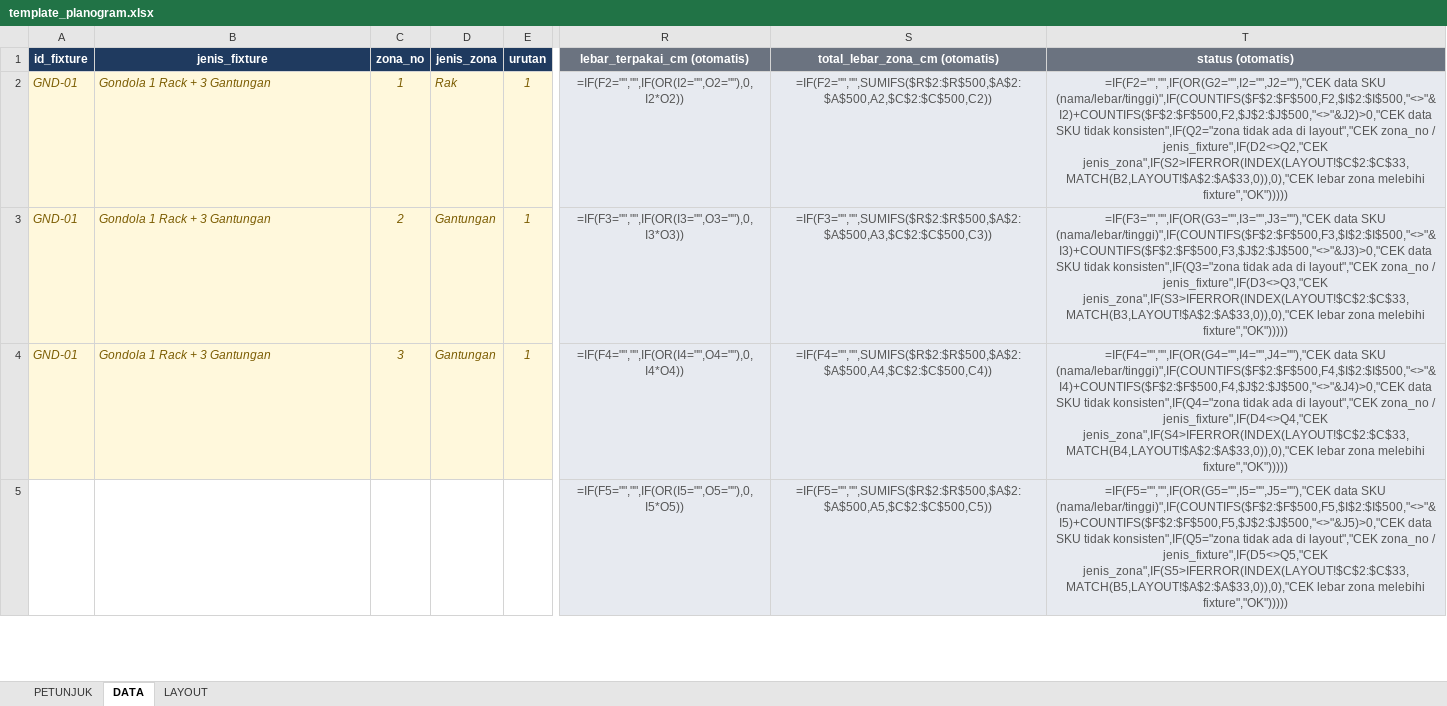
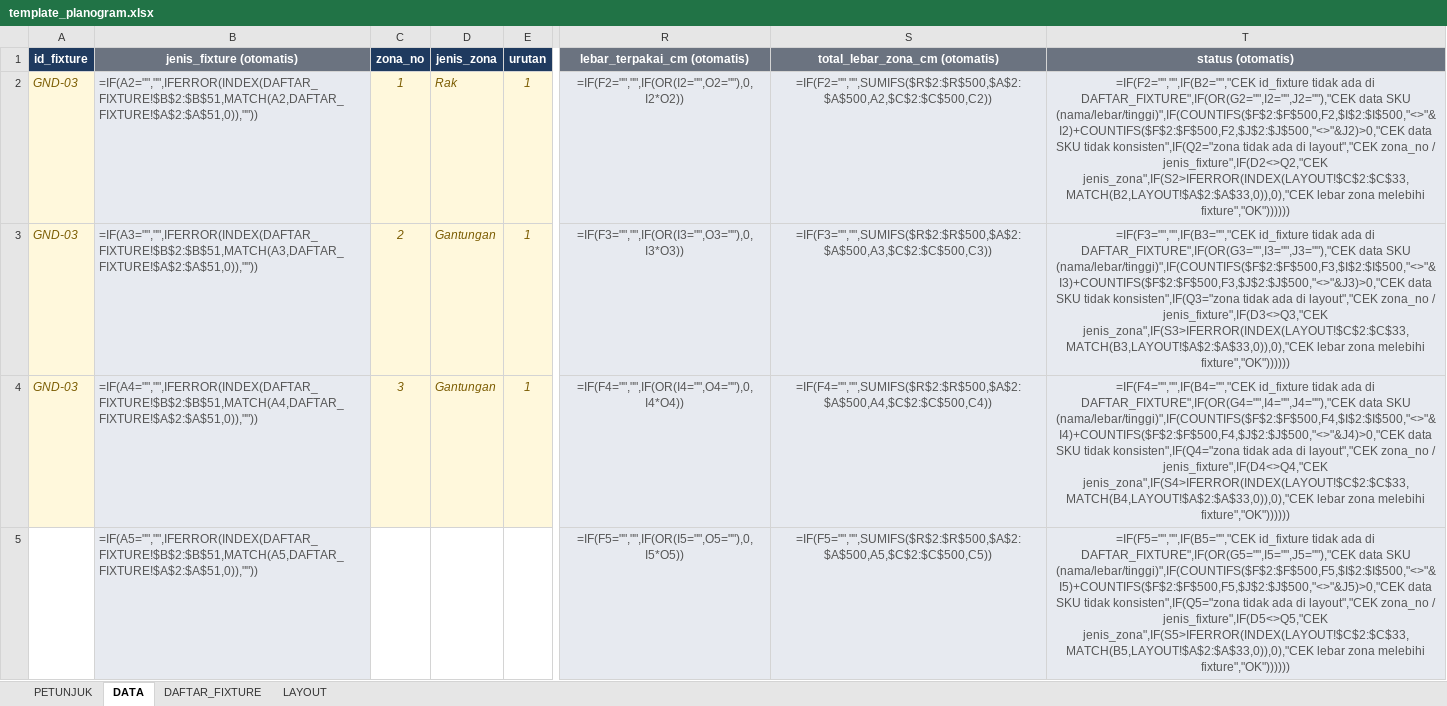
Before and after one commit to eriehermawan-hci/Testing-Erie, an Excel workbook: template_planogram.xlsx, sheet DATA, drawn as a sheet; only a part is shown, gaps mark what is left out; values as stored, in another font and other column widths than the file's, no borders; formulas without a stored value are shown as written; conditional formats not drawn; the diff covers the shown part only; the diff names each change by its address in the sheet, - before the commit and + after, or states it on an @@ line.

```diff
--- a/template_planogram.xlsx (sheet DATA)
+++ b/template_planogram.xlsx (sheet DATA)
+sheet tab: DAFTAR_FIXTURE
-B1: jenis_fixture
+B1: jenis_fixture (otomatis)
-B1 fill: #1F3A5F
+B1 fill: #6B7380
-A2:A4 (id_fixture): GND-01
+A2:A4 (id_fixture): GND-03
-B2 (jenis_fixture (otomatis)): Gondola 1 Rack + 3 Gantungan
+B2 (jenis_fixture (otomatis)): =IF(A2="","",IFERROR(INDEX(DAFTAR_FIXTURE!$B$2:$B$51,MATCH(A2,DAFTAR_FIXTURE!$A$2:$A$51,0)),""))
@@ B2:B4 italic: on → off, text colour: #7A5B00 → #555555 @@
-T2 (status (otomatis)): =IF(F2="","",IF(OR(G2="",I2="",J2=""),"CEK data SKU (nama/lebar/tinggi)",IF(COUNTIFS($F$2:$F$500,F2,$I$2:$I$500,"<>"&I2)+COUNTIFS($F$2:$F$500,F2,$J$2:$J$500,"<>"&J2)>0,"CEK data SKU tidak konsisten",IF(Q2="zona tidak ada di layout","CEK zona_no / jenis_fixture",IF(D2<>Q2,"CEK jenis_zona",IF(S2>IFERROR(INDEX(LAYOUT!$C$2:$C$33,MATCH(B2,LAYOUT!$A$2:$A$33,0)),0),"CEK lebar zona melebihi fixture","OK")))))
+T2 (status (otomatis)): =IF(F2="","",IF(B2="","CEK id_fixture tidak ada di DAFTAR_FIXTURE",IF(OR(G2="",I2="",J2=""),"CEK data SKU (nama/lebar/tinggi)",IF(COUNTIFS($F$2:$F$500,F2,$I$2:$I$500,"<>"&I2)+COUNTIFS($F$2:$F$500,F2,$J$2:$J$500,"<>"&J2)>0,"CEK data SKU tidak konsisten",IF(Q2="zona tidak ada di layout","CEK zona_no / jenis_fixture",IF(D2<>Q2,"CEK jenis_zona",IF(S2>IFERROR(INDEX(LAYOUT!$C$2:$C$33,MATCH(B2,LAYOUT!$A$2:$A$33,0)),0),"CEK lebar zona melebihi fixture","OK"))))))
-B3 (jenis_fixture (otomatis)): Gondola 1 Rack + 3 Gantungan
+B3 (jenis_fixture (otomatis)): =IF(A3="","",IFERROR(INDEX(DAFTAR_FIXTURE!$B$2:$B$51,MATCH(A3,DAFTAR_FIXTURE!$A$2:$A$51,0)),""))
-T3 (status (otomatis)): =IF(F3="","",IF(OR(G3="",I3="",J3=""),"CEK data SKU (nama/lebar/tinggi)",IF(COUNTIFS($F$2:$F$500,F3,$I$2:$I$500,"<>"&I3)+COUNTIFS($F$2:$F$500,F3,$J$2:$J$500,"<>"&J3)>0,"CEK data SKU tidak konsisten",IF(Q3="zona tidak ada di layout","CEK zona_no / jenis_fixture",IF(D3<>Q3,"CEK jenis_zona",IF(S3>IFERROR(INDEX(LAYOUT!$C$2:$C$33,MATCH(B3,LAYOUT!$A$2:$A$33,0)),0),"CEK lebar zona melebihi fixture","OK")))))
+T3 (status (otomatis)): =IF(F3="","",IF(B3="","CEK id_fixture tidak ada di DAFTAR_FIXTURE",IF(OR(G3="",I3="",J3=""),"CEK data SKU (nama/lebar/tinggi)",IF(COUNTIFS($F$2:$F$500,F3,$I$2:$I$500,"<>"&I3)+COUNTIFS($F$2:$F$500,F3,$J$2:$J$500,"<>"&J3)>0,"CEK data SKU tidak konsisten",IF(Q3="zona tidak ada di layout","CEK zona_no / jenis_fixture",IF(D3<>Q3,"CEK jenis_zona",IF(S3>IFERROR(INDEX(LAYOUT!$C$2:$C$33,MATCH(B3,LAYOUT!$A$2:$A$33,0)),0),"CEK lebar zona melebihi fixture","OK"))))))
-B4 (jenis_fixture (otomatis)): Gondola 1 Rack + 3 Gantungan
+B4 (jenis_fixture (otomatis)): =IF(A4="","",IFERROR(INDEX(DAFTAR_FIXTURE!$B$2:$B$51,MATCH(A4,DAFTAR_FIXTURE!$A$2:$A$51,0)),""))
-T4 (status (otomatis)): =IF(F4="","",IF(OR(G4="",I4="",J4=""),"CEK data SKU (nama/lebar/tinggi)",IF(COUNTIFS($F$2:$F$500,F4,$I$2:$I$500,"<>"&I4)+COUNTIFS($F$2:$F$500,F4,$J$2:$J$500,"<>"&J4)>0,"CEK data SKU tidak konsisten",IF(Q4="zona tidak ada di layout","CEK zona_no / jenis_fixture",IF(D4<>Q4,"CEK jenis_zona",IF(S4>IFERROR(INDEX(LAYOUT!$C$2:$C$33,MATCH(B4,LAYOUT!$A$2:$A$33,0)),0),"CEK lebar zona melebihi fixture","OK")))))
+T4 (status (otomatis)): =IF(F4="","",IF(B4="","CEK id_fixture tidak ada di DAFTAR_FIXTURE",IF(OR(G4="",I4="",J4=""),"CEK data SKU (nama/lebar/tinggi)",IF(COUNTIFS($F$2:$F$500,F4,$I$2:$I$500,"<>"&I4)+COUNTIFS($F$2:$F$500,F4,$J$2:$J$500,"<>"&J4)>0,"CEK data SKU tidak konsisten",IF(Q4="zona tidak ada di layout","CEK zona_no / jenis_fixture",IF(D4<>Q4,"CEK jenis_zona",IF(S4>IFERROR(INDEX(LAYOUT!$C$2:$C$33,MATCH(B4,LAYOUT!$A$2:$A$33,0)),0),"CEK lebar zona melebihi fixture","OK"))))))
-B5 (jenis_fixture (otomatis)): (empty)
+B5 (jenis_fixture (otomatis)): =IF(A5="","",IFERROR(INDEX(DAFTAR_FIXTURE!$B$2:$B$51,MATCH(A5,DAFTAR_FIXTURE!$A$2:$A$51,0)),""))
-B5 fill: none
+B5 fill: #E7EAF0
-T5 (status (otomatis)): =IF(F5="","",IF(OR(G5="",I5="",J5=""),"CEK data SKU (nama/lebar/tinggi)",IF(COUNTIFS($F$2:$F$500,F5,$I$2:$I$500,"<>"&I5)+COUNTIFS($F$2:$F$500,F5,$J$2:$J$500,"<>"&J5)>0,"CEK data SKU tidak konsisten",IF(Q5="zona tidak ada di layout","CEK zona_no / jenis_fixture",IF(D5<>Q5,"CEK jenis_zona",IF(S5>IFERROR(INDEX(LAYOUT!$C$2:$C$33,MATCH(B5,LAYOUT!$A$2:$A$33,0)),0),"CEK lebar zona melebihi fixture","OK")))))
+T5 (status (otomatis)): =IF(F5="","",IF(B5="","CEK id_fixture tidak ada di DAFTAR_FIXTURE",IF(OR(G5="",I5="",J5=""),"CEK data SKU (nama/lebar/tinggi)",IF(COUNTIFS($F$2:$F$500,F5,$I$2:$I$500,"<>"&I5)+COUNTIFS($F$2:$F$500,F5,$J$2:$J$500,"<>"&J5)>0,"CEK data SKU tidak konsisten",IF(Q5="zona tidak ada di layout","CEK zona_no / jenis_fixture",IF(D5<>Q5,"CEK jenis_zona",IF(S5>IFERROR(INDEX(LAYOUT!$C$2:$C$33,MATCH(B5,LAYOUT!$A$2:$A$33,0)),0),"CEK lebar zona melebihi fixture","OK"))))))
```
Also changed, not shown: 990 edited cells and cell formats elsewhere in this sheet, sheet PETUNJUK.
